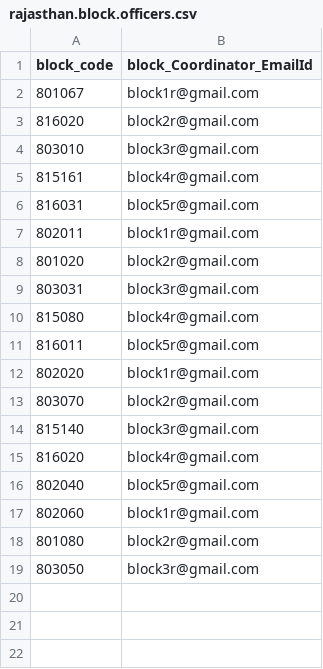
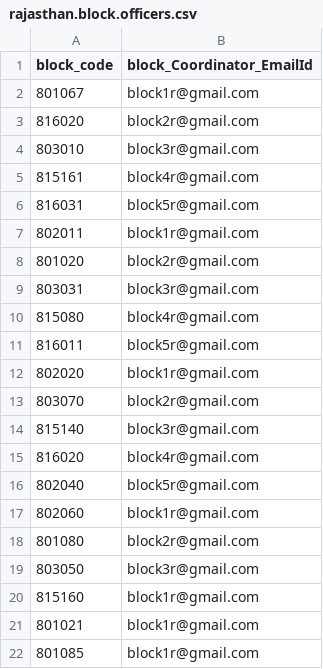
Before and after one commit to SimplifiedSchooling/MH-Survey, a CSV file: src/uploads/rajasthan.block.officers.csv, drawn as a sheet; the diff names each change by its address in the sheet, - before the commit and + after, or states it on an @@ line.

```diff
--- a/src/uploads/rajasthan.block.officers.csv
+++ b/src/uploads/rajasthan.block.officers.csv
+row 20: 815160 | block1r@gmail.com
+row 21: 801021 | block1r@gmail.com
+row 22: 801085 | block1r@gmail.com
```
Also changed, not shown: src/uploads/schoolRajashthan.csv, 10 other files.
